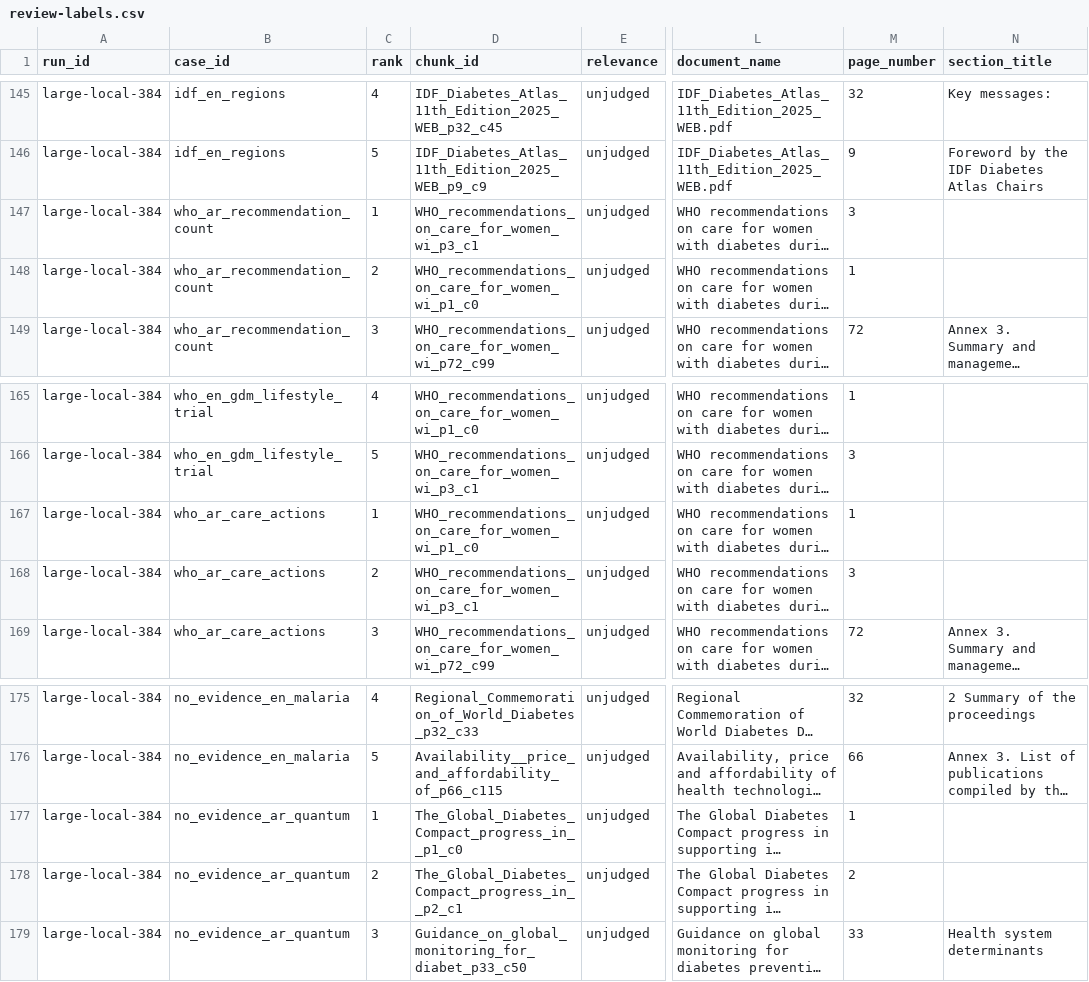
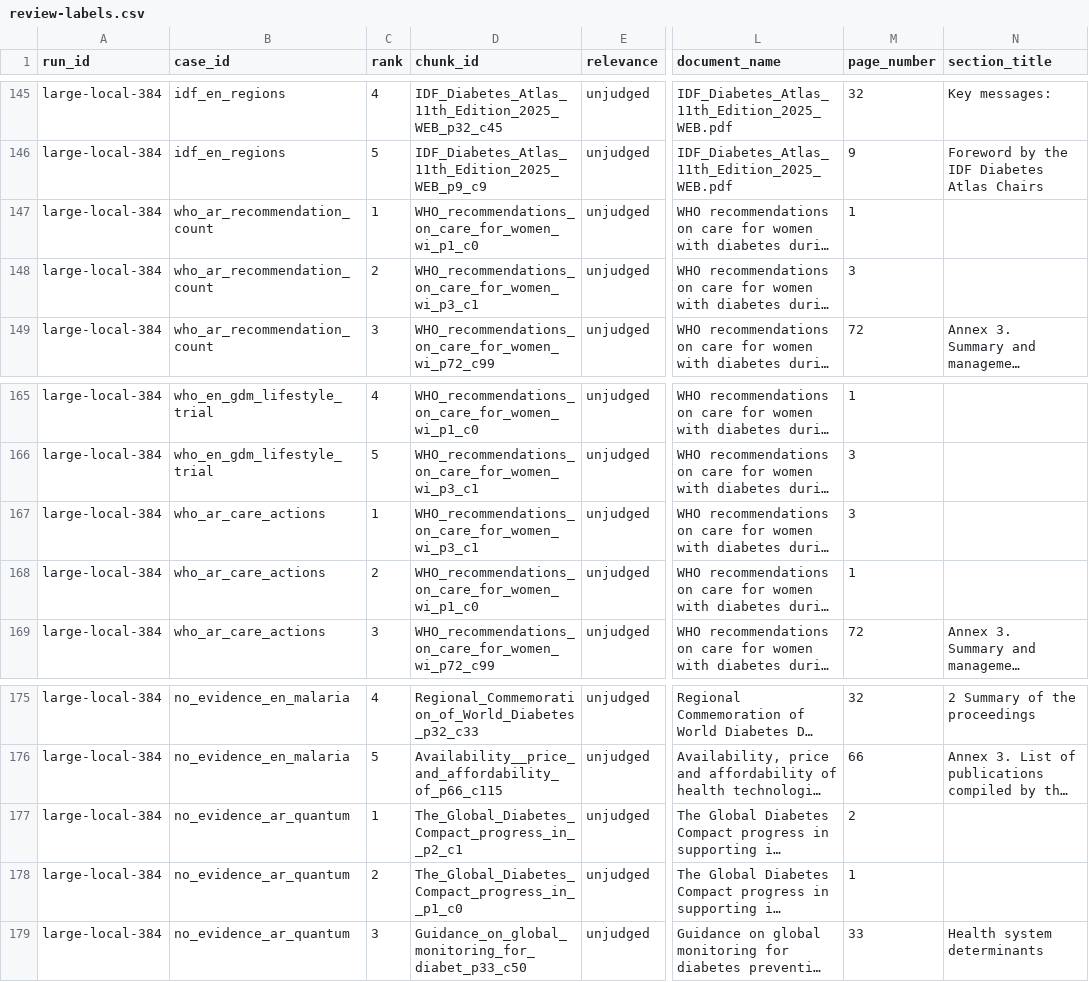
Before and after one commit to ahmedelbamby-aast/Creativa-Hackathon-Clinical-Rag, a CSV file: reports/retrieval/local-live-20260818/review-labels.csv, drawn as a sheet; only a part is shown, gaps mark what is left out; long unchanged cells end in …; the diff names each change by its address in the sheet, - before the commit and + after, or states it on an @@ line.

Commit message:
chore: refresh provenance-bound local benchmark

```diff
--- a/reports/retrieval/local-live-20260818/review-labels.csv
+++ b/reports/retrieval/local-live-20260818/review-labels.csv
-D147 (chunk_id): WHO_recommendations_on_care_for_women_wi_p3_c1
+D147 (chunk_id): WHO_recommendations_on_care_for_women_wi_p1_c0
-M147 (page_number): 3
+M147 (page_number): 1
-D148 (chunk_id): WHO_recommendations_on_care_for_women_wi_p1_c0
+D148 (chunk_id): WHO_recommendations_on_care_for_women_wi_p3_c1
-M148 (page_number): 1
+M148 (page_number): 3
-D167 (chunk_id): WHO_recommendations_on_care_for_women_wi_p1_c0
+D167 (chunk_id): WHO_recommendations_on_care_for_women_wi_p3_c1
-M167 (page_number): 1
+M167 (page_number): 3
-D168 (chunk_id): WHO_recommendations_on_care_for_women_wi_p3_c1
+D168 (chunk_id): WHO_recommendations_on_care_for_women_wi_p1_c0
-M168 (page_number): 3
+M168 (page_number): 1
-D177 (chunk_id): The_Global_Diabetes_Compact_progress_in__p1_c0
+D177 (chunk_id): The_Global_Diabetes_Compact_progress_in__p2_c1
-M177 (page_number): 1
+M177 (page_number): 2
-D178 (chunk_id): The_Global_Diabetes_Compact_progress_in__p2_c1
+D178 (chunk_id): The_Global_Diabetes_Compact_progress_in__p1_c0
-M178 (page_number): 2
+M178 (page_number): 1
```
Also changed, not shown: 7 other files.
